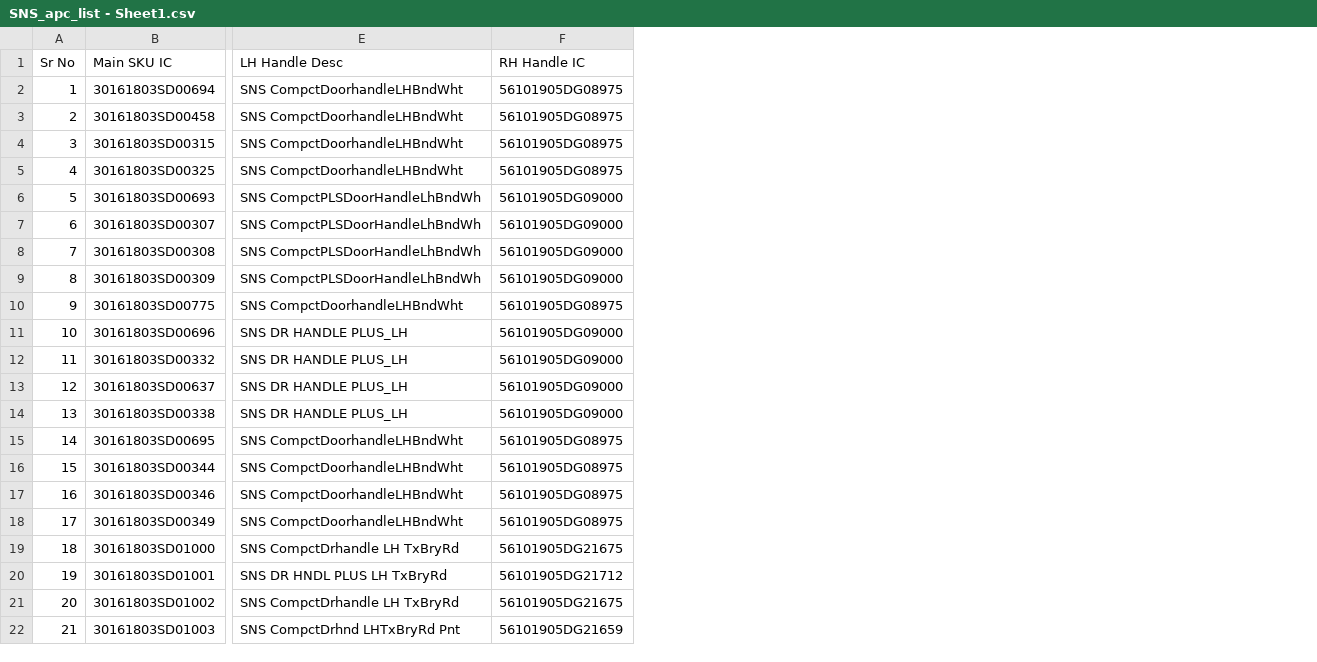
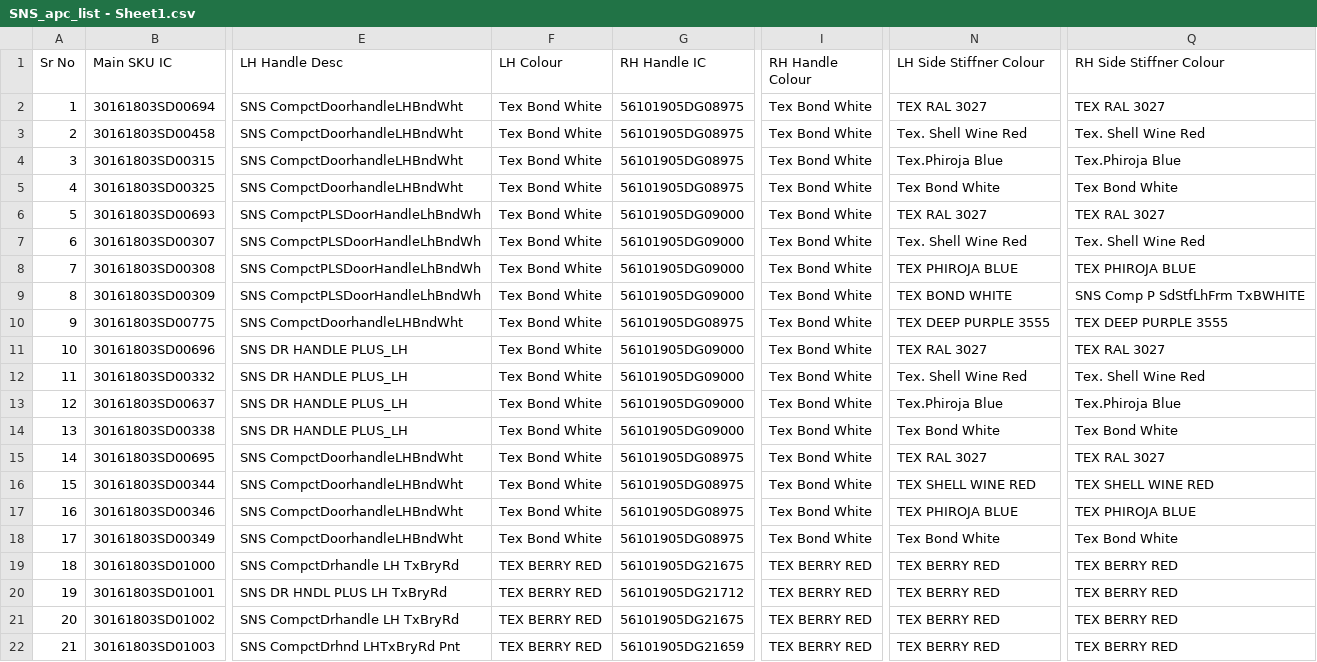
Before and after one commit to STK101/godrej_linebalancing_final, a CSV file: SNS_apc_list - Sheet1.csv, drawn as a sheet; only a part is shown, gaps mark what is left out; the diff names each change by its address in the sheet, - before the commit and + after, or states it on an @@ line.

Commit message:
Add files via upload

```diff
--- a/SNS_apc_list - Sheet1.csv
+++ b/SNS_apc_list - Sheet1.csv
+column F (LH Colour), rows 2-22: Tex Bond White | Tex Bond White | Tex Bond White | Tex Bond White | Tex Bond White | Tex Bond White | Tex Bond White | Tex Bond White | Tex Bond White | Tex Bond White | Tex Bond White | Tex Bond White | Tex Bond White | Tex Bond White | Tex Bond White | Tex Bond White | Tex Bond White | TEX BERRY RED | TEX BERRY RED | TEX BERRY RED | TEX BERRY RED
+column I (RH Handle Colour), rows 2-22: Tex Bond White | Tex Bond White | Tex Bond White | Tex Bond White | Tex Bond White | Tex Bond White | Tex Bond White | Tex Bond White | Tex Bond White | Tex Bond White | Tex Bond White | Tex Bond White | Tex Bond White | Tex Bond White | Tex Bond White | Tex Bond White | Tex Bond White | TEX BERRY RED | TEX BERRY RED | TEX BERRY RED | TEX BERRY RED
+column N (LH Side Stiffner Colour), rows 2-22: TEX RAL 3027 | Tex. Shell Wine Red | Tex.Phiroja Blue | Tex Bond White | TEX RAL 3027 | Tex. Shell Wine Red | TEX PHIROJA BLUE | TEX BOND WHITE | TEX DEEP PURPLE 3555 | TEX RAL 3027 | Tex. Shell Wine Red | Tex.Phiroja Blue | Tex Bond White | TEX RAL 3027 | TEX SHELL WINE RED | TEX PHIROJA BLUE | Tex Bond White | TEX BERRY RED | TEX BERRY RED | TEX BERRY RED | TEX BERRY RED
+column Q (RH Side Stiffner Colour), rows 2-22: TEX RAL 3027 | Tex. Shell Wine Red | Tex.Phiroja Blue | Tex Bond White | TEX RAL 3027 | Tex. Shell Wine Red | TEX PHIROJA BLUE | SNS Comp P SdStfLhFrm TxBWHITE | TEX DEEP PURPLE 3555 | TEX RAL 3027 | Tex. Shell Wine Red | Tex.Phiroja Blue | Tex Bond White | TEX RAL 3027 | TEX SHELL WINE RED | TEX PHIROJA BLUE | Tex Bond White | TEX BERRY RED | TEX BERRY RED | TEX BERRY RED | TEX BERRY RED
```
